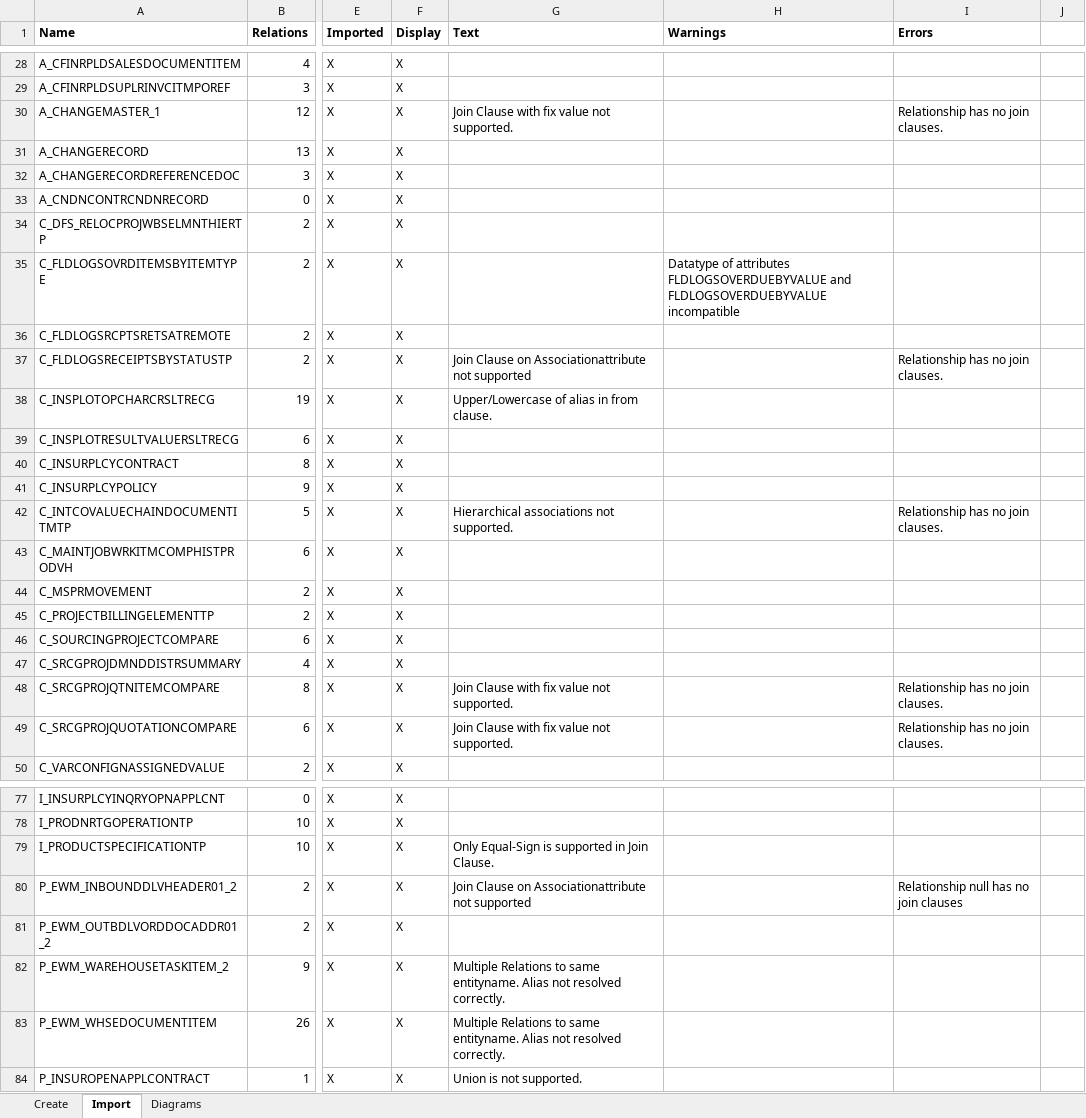
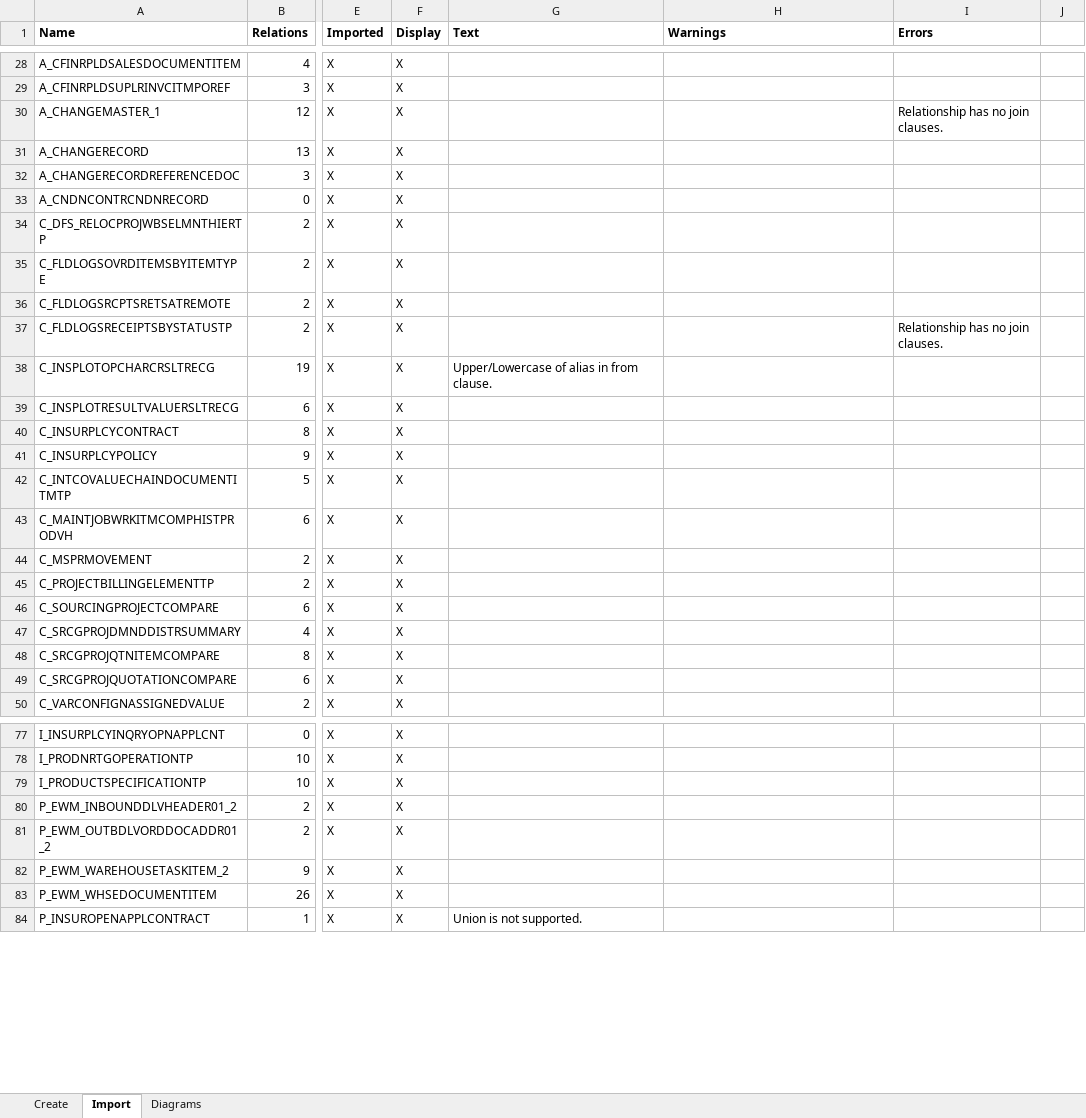
Before and after one commit to borkdominik/ER2CDS, an Excel workbook: evaluation/experiment/data.xlsx, sheet Import, drawn as a sheet; only a part is shown, gaps mark what is left out; values as stored, in another font and other column widths than the file's, no borders; table styles not drawn; the diff covers the shown part only; the diff names each change by its address in the sheet, - before the commit and + after, or states it on an @@ line.

Commit message:
update evaluation result

```diff
--- a/evaluation/experiment/data.xlsx (sheet Import)
+++ b/evaluation/experiment/data.xlsx (sheet Import)
-G30 (Text): Join Clause with fix value not supported.
+G30 (Text): (empty)
-H35 (Warnings): Datatype of attributes FLDLOGSOVERDUEBYVALUE and FLDLOGSOVERDUEBYVALUE incompatible
+H35 (Warnings): (empty)
-G37 (Text): Join Clause on Associationattribute not supported
+G37 (Text): (empty)
-G42 (Text): Hierarchical associations not supported.
+G42 (Text): (empty)
-I42 (Errors): Relationship has no join clauses.
+I42 (Errors): (empty)
-G48:G49 (Text): Join Clause with fix value not supported.
+G48:G49 (Text): (empty)
-I48:I49 (Errors): Relationship has no join clauses.
+I48:I49 (Errors): (empty)
-G79 (Text): Only Equal-Sign is supported in Join Clause.
+G79 (Text): (empty)
-G80 (Text): Join Clause on Associationattribute not supported
+G80 (Text): (empty)
-I80 (Errors): Relationship null has no join clauses
+I80 (Errors): (empty)
-G82:G83 (Text): Multiple Relations to same entityname. Alias not resolved correctly.
+G82:G83 (Text): (empty)
```
Also changed, not shown: 3 edited cells elsewhere in this sheet, sheet Create, charts or pictures.
